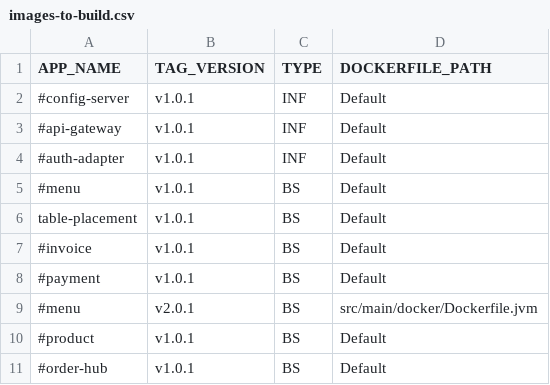
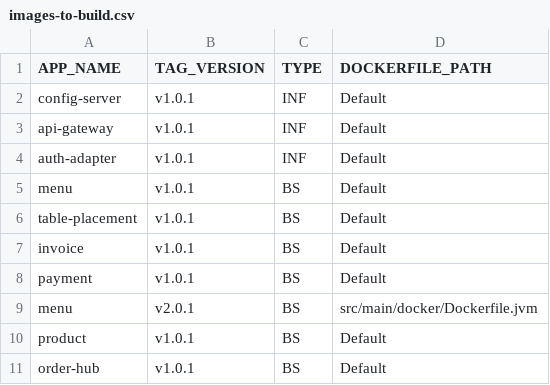
Before and after one commit to miguel-armas-abt/poc-microservices-monorepo, a CSV file: devops/environment/docker/images-to-build.csv, drawn as a sheet.

Commit message:
Fix images to build parameters

```diff
--- a/devops/environment/docker/images-to-build.csv
+++ b/devops/environment/docker/images-to-build.csv
@@ -1,11 +1,11 @@
 APP_NAME,TAG_VERSION,TYPE,DOCKERFILE_PATH
-#config-server,v1.0.1,INF,Default
-#api-gateway,v1.0.1,INF,Default
-#auth-adapter,v1.0.1,INF,Default
-#menu,v1.0.1,BS,Default
+config-server,v1.0.1,INF,Default
+api-gateway,v1.0.1,INF,Default
+auth-adapter,v1.0.1,INF,Default
+menu,v1.0.1,BS,Default
 table-placement,v1.0.1,BS,Default
-#invoice,v1.0.1,BS,Default
-#payment,v1.0.1,BS,Default
-#menu,v2.0.1,BS,src/main/docker/Dockerfile.jvm
-#product,v1.0.1,BS,Default
-#order-hub,v1.0.1,BS,Default
+invoice,v1.0.1,BS,Default
+payment,v1.0.1,BS,Default
+menu,v2.0.1,BS,src/main/docker/Dockerfile.jvm
+product,v1.0.1,BS,Default
+order-hub,v1.0.1,BS,Default
```
